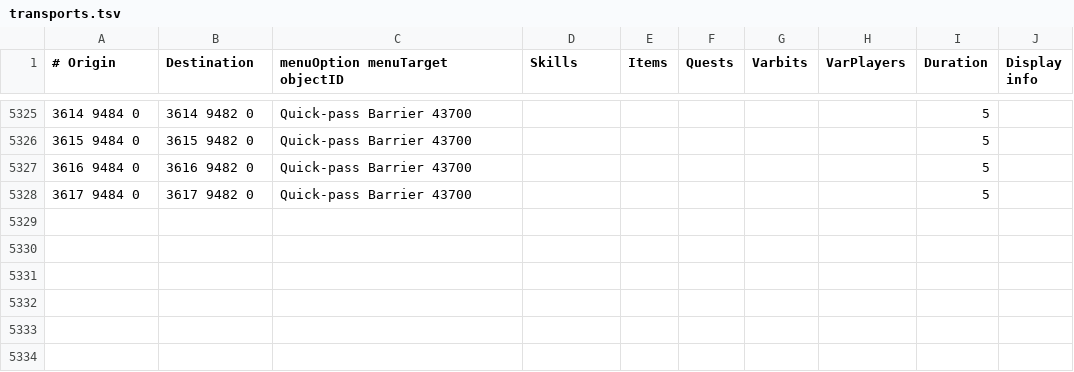
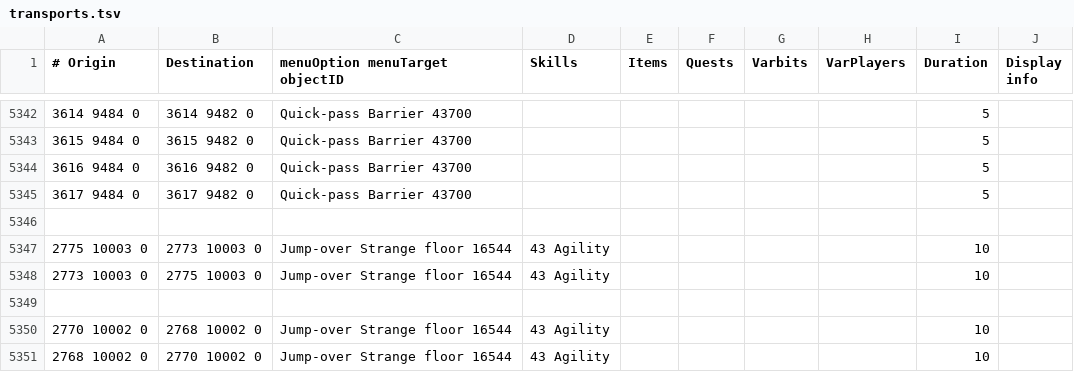
Before and after one commit to wvanderp/shortest-path, a TSV file: src/main/resources/transports/transports.tsv, drawn as a sheet; only a part is shown, gaps mark what is left out; the diff covers the shown part only; the diff names each change by its address in the sheet, - before the commit and + after, or states it on an @@ line.

Commit message:
Update agility shortcuts and enhance AgilityShortcutTest for completeness

```diff
--- a/src/main/resources/transports/transports.tsv
+++ b/src/main/resources/transports/transports.tsv
+row 5346: (empty)
+row 5347: 2775 10003 0 | 2773 10003 0 | Jump-over Strange floor 16544 | 43 Agility |  |  |  |  | 10
+row 5348: 2773 10003 0 | 2775 10003 0 | Jump-over Strange floor 16544 | 43 Agility |  |  |  |  | 10
+row 5349: (empty)
+row 5350: 2770 10002 0 | 2768 10002 0 | Jump-over Strange floor 16544 | 43 Agility |  |  |  |  | 10
+row 5351: 2768 10002 0 | 2770 10002 0 | Jump-over Strange floor 16544 | 43 Agility |  |  |  |  | 10
```
Also changed, not shown: 17 added rows and 12 edited cells elsewhere in this file, 1 other file.
